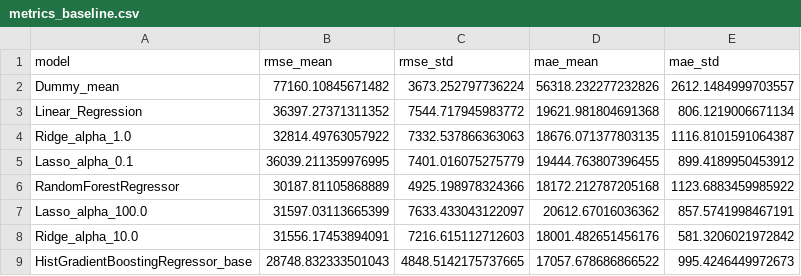
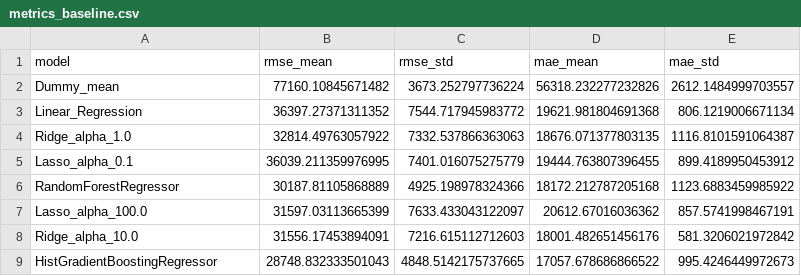
Before and after one commit to Uvlazhnitel/House-prices-regression, a CSV file: reports/metrics_baseline.csv, drawn as a sheet.

Commit message:
Update HistGradientBoostingRegressor metrics and rename model in reports

```diff
--- a/reports/metrics_baseline.csv
+++ b/reports/metrics_baseline.csv
@@ -8,2 +8,2 @@ Lasso_alpha_100.0,31597.03113665399,7633.433043122097,20612.67016036362,857.5741
 Ridge_alpha_10.0,31556.17453894091,7216.615112712603,18001.482651456176,581.3206021972842
-HistGradientBoostingRegressor_base,28748.832333501043,4848.5142175737665,17057.678686866522,995.4246449972673
+HistGradientBoostingRegressor,28748.832333501043,4848.5142175737665,17057.678686866522,995.4246449972673
```
Also changed, not shown: 1 other file.
